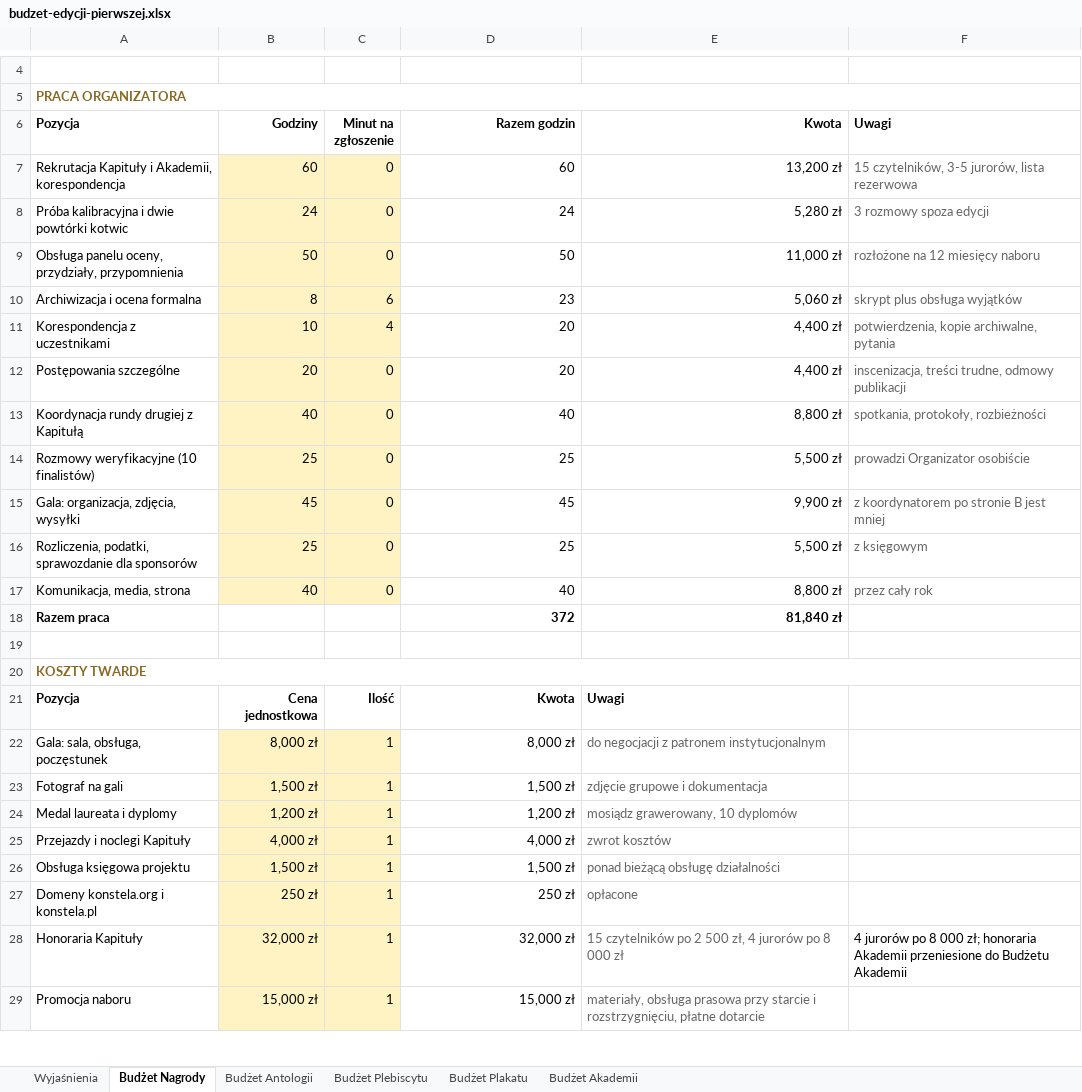
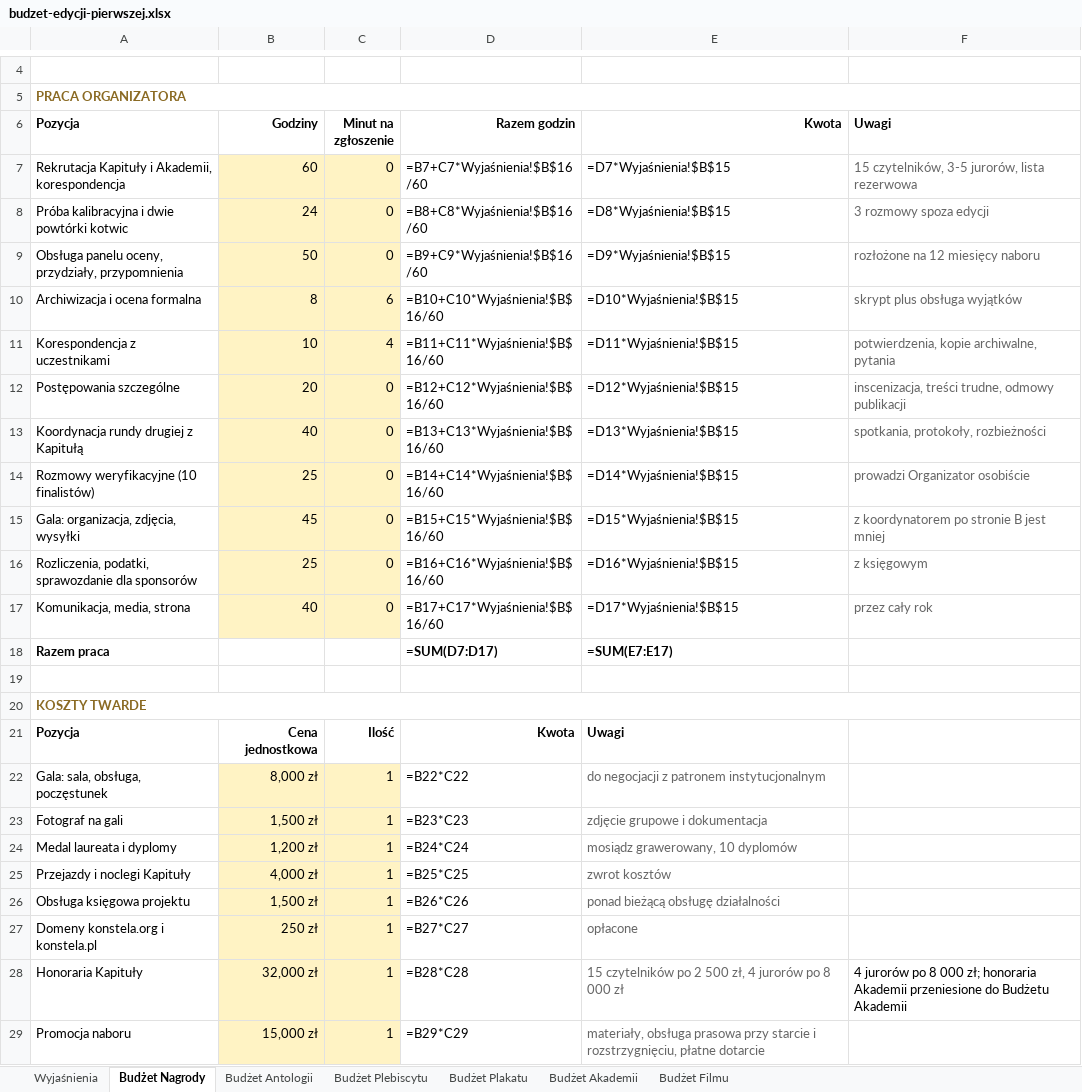
Before and after one commit to kolbinski/konstela, an Excel workbook: budzet-edycji-pierwszej.xlsx, sheet Budżet Nagrody, drawn as a sheet; only a part is shown, gaps mark what is left out; values as stored, in another font and other column widths than the file's, no borders; formulas without a stored value are shown as written; the diff covers the shown part only; the diff names each change by its address in the sheet, - before the commit and + after, or states it on an @@ line.

```diff
--- a/budzet-edycji-pierwszej.xlsx (sheet Budżet Nagrody)
+++ b/budzet-edycji-pierwszej.xlsx (sheet Budżet Nagrody)
+sheet tab: Budżet Filmu
-D7 (Razem godzin): 60
+D7 (Razem godzin): =B7+C7*Wyjaśnienia!$B$16/60
-E7 (Kwota): 13,200 zł
+E7 (Kwota): =D7*Wyjaśnienia!$B$15
-D8 (Razem godzin): 24
+D8 (Razem godzin): =B8+C8*Wyjaśnienia!$B$16/60
-E8 (Kwota): 5,280 zł
+E8 (Kwota): =D8*Wyjaśnienia!$B$15
-D9 (Razem godzin): 50
+D9 (Razem godzin): =B9+C9*Wyjaśnienia!$B$16/60
-E9 (Kwota): 11,000 zł
+E9 (Kwota): =D9*Wyjaśnienia!$B$15
-D10 (Razem godzin): 23
+D10 (Razem godzin): =B10+C10*Wyjaśnienia!$B$16/60
-E10 (Kwota): 5,060 zł
+E10 (Kwota): =D10*Wyjaśnienia!$B$15
-D11 (Razem godzin): 20
+D11 (Razem godzin): =B11+C11*Wyjaśnienia!$B$16/60
-E11 (Kwota): 4,400 zł
+E11 (Kwota): =D11*Wyjaśnienia!$B$15
-D12 (Razem godzin): 20
+D12 (Razem godzin): =B12+C12*Wyjaśnienia!$B$16/60
-E12 (Kwota): 4,400 zł
+E12 (Kwota): =D12*Wyjaśnienia!$B$15
-D13 (Razem godzin): 40
+D13 (Razem godzin): =B13+C13*Wyjaśnienia!$B$16/60
-E13 (Kwota): 8,800 zł
+E13 (Kwota): =D13*Wyjaśnienia!$B$15
-D14 (Razem godzin): 25
+D14 (Razem godzin): =B14+C14*Wyjaśnienia!$B$16/60
-E14 (Kwota): 5,500 zł
+E14 (Kwota): =D14*Wyjaśnienia!$B$15
-D15 (Razem godzin): 45
+D15 (Razem godzin): =B15+C15*Wyjaśnienia!$B$16/60
-E15 (Kwota): 9,900 zł
+E15 (Kwota): =D15*Wyjaśnienia!$B$15
-D16 (Razem godzin): 25
+D16 (Razem godzin): =B16+C16*Wyjaśnienia!$B$16/60
-E16 (Kwota): 5,500 zł
+E16 (Kwota): =D16*Wyjaśnienia!$B$15
-D17 (Razem godzin): 40
+D17 (Razem godzin): =B17+C17*Wyjaśnienia!$B$16/60
-E17 (Kwota): 8,800 zł
+E17 (Kwota): =D17*Wyjaśnienia!$B$15
-D18 (Razem godzin): 372
+D18 (Razem godzin): =SUM(D7:D17)
-E18 (Kwota): 81,840 zł
+E18 (Kwota): =SUM(E7:E17)
-D22 (Razem godzin): 8,000 zł
+D22 (Razem godzin): =B22*C22
-D23 (Razem godzin): 1,500 zł
+D23 (Razem godzin): =B23*C23
-D24 (Razem godzin): 1,200 zł
+D24 (Razem godzin): =B24*C24
-D25 (Razem godzin): 4,000 zł
+D25 (Razem godzin): =B25*C25
-D26 (Razem godzin): 1,500 zł
+D26 (Razem godzin): =B26*C26
-D27 (Razem godzin): 250 zł
+D27 (Razem godzin): =B27*C27
-D28 (Razem godzin): 32,000 zł
+D28 (Razem godzin): =B28*C28
-D29 (Razem godzin): 15,000 zł
+D29 (Razem godzin): =B29*C29
```
Also changed, not shown: 10 edited cells elsewhere in this sheet, sheet Budżet Akademii, sheet Wyjaśnienia, sheet Budżet Plakatu, sheet Budżet Antologii, sheet Budżet Plebiscytu.
